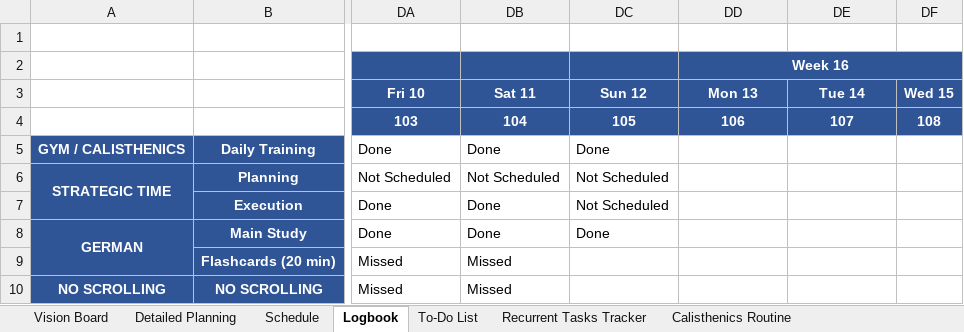
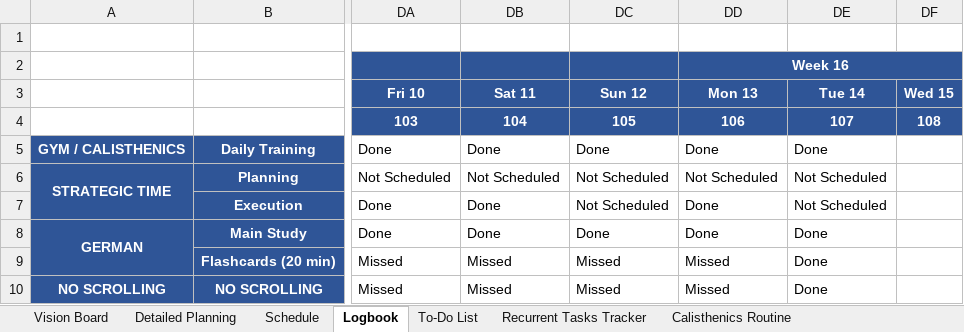
Before and after one commit to dlozanob/My-Notes, an Excel workbook: Management/Goals Planning.xlsx, sheet Logbook, drawn as a sheet; only a part is shown, gaps mark what is left out; values as stored, in another font and other column widths than the file's, no borders; conditional formats not drawn; 1 other sheet too large or unreadable and not compared; the diff names each change by its address in the sheet, - before the commit and + after, or states it on an @@ line.

```diff
--- a/Management/Goals Planning.xlsx (sheet Logbook)
+++ b/Management/Goals Planning.xlsx (sheet Logbook)
-DD5 (Week 16): (empty)
+DD5 (Week 16): Done
-DE5: (empty)
+DE5: Done
-DD6 (Week 16): (empty)
+DD6 (Week 16): Not Scheduled
-DE6:DE7: (empty)
+DE6:DE7: Not Scheduled
-DD7:DD8 (Week 16): (empty)
+DD7:DD8 (Week 16): Done
-DE8:DE10: (empty)
+DE8:DE10: Done
-DC9:DC10: (empty)
+DC9:DC10: Missed
-DD9:DD10 (Week 16): (empty)
+DD9:DD10 (Week 16): Missed
```
Also changed, not shown: sheet To-Do List, sheet Detailed Planning, 1 other file.
